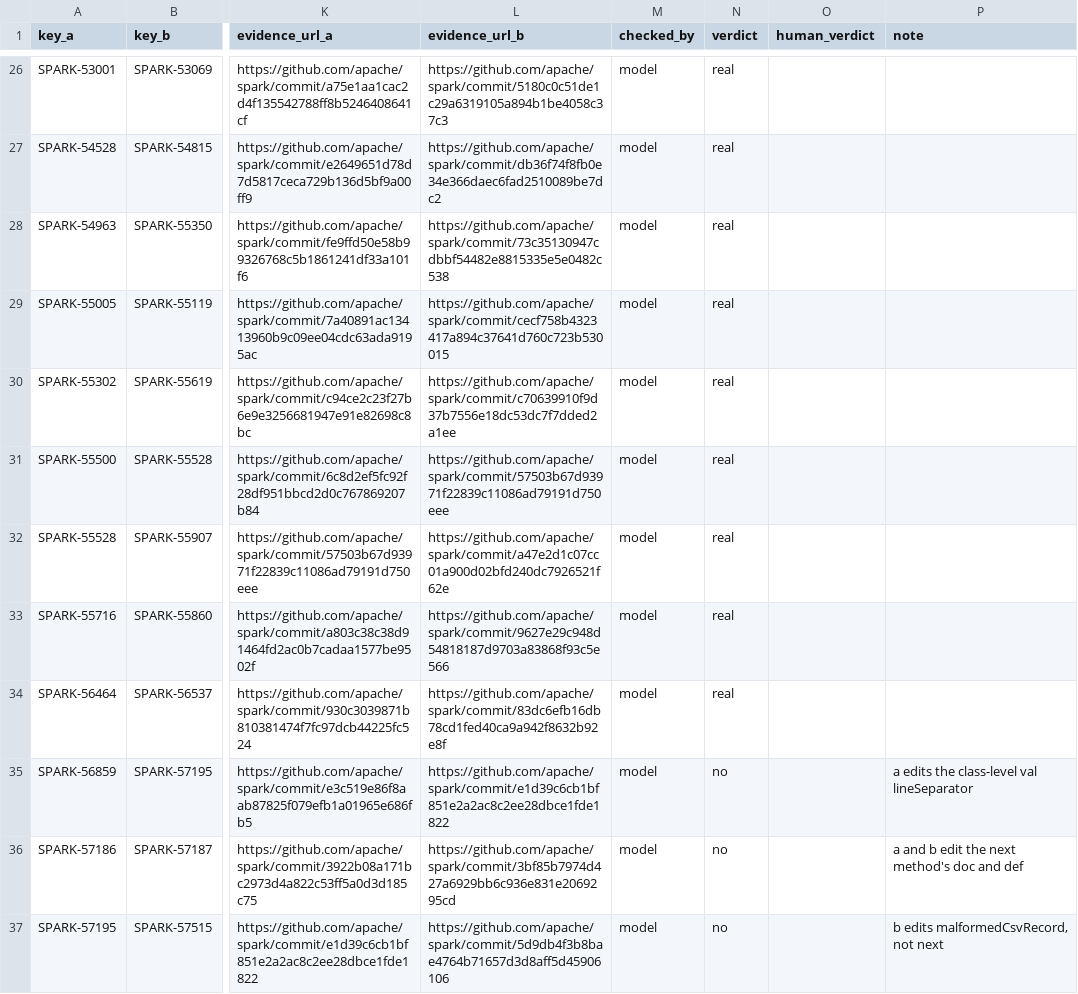
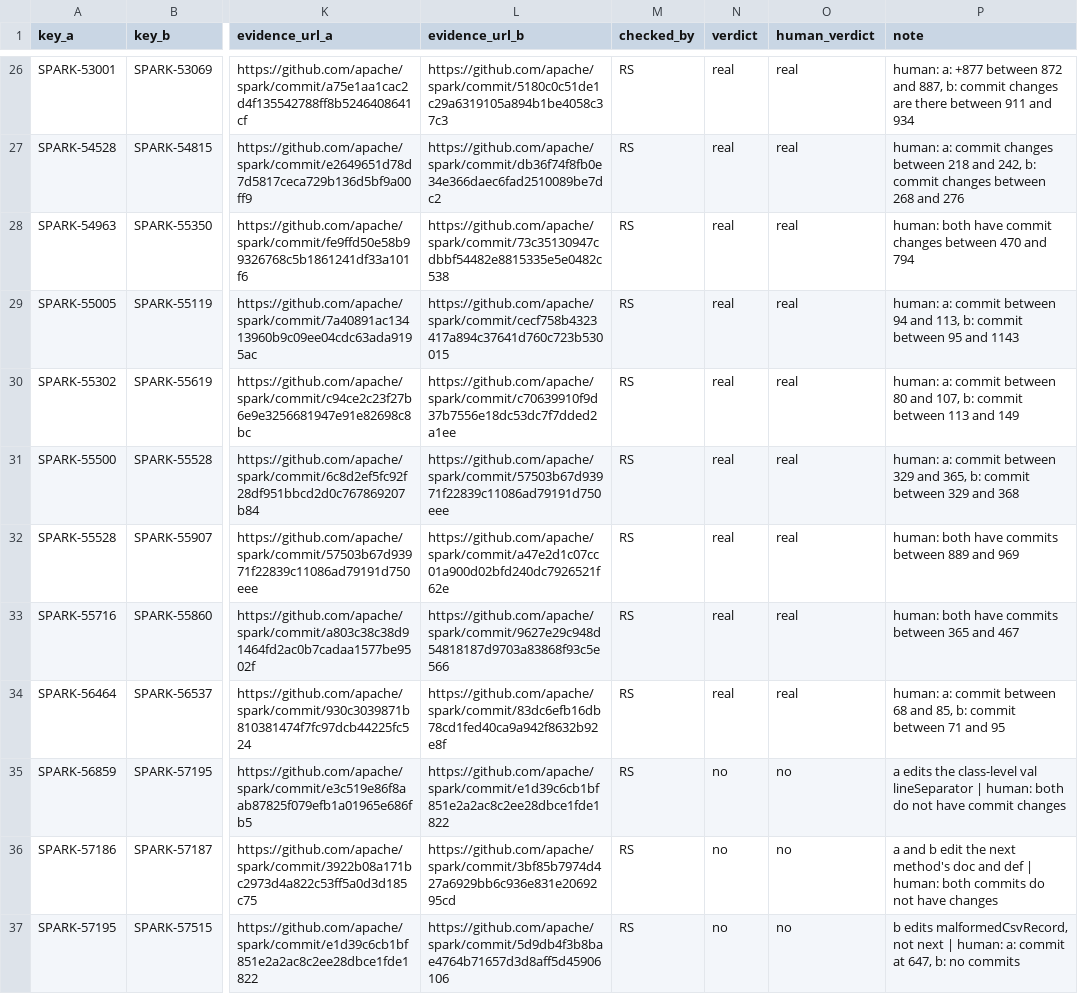
Before and after one commit to Itsme-aniketghosh/Meridian, a CSV file: Data-Pipeline/labels/spark_collision_pairs_50.csv, drawn as a sheet; only a part is shown, gaps mark what is left out; the diff covers the shown part only; the diff names each change by its address in the sheet, - before the commit and + after, or states it on an @@ line.

Commit message:
Hand check: Spark collision pairs, 50 of 50 (real 32, no 18, unclear 0; model agrees 50 of 50)

```diff
--- a/Data-Pipeline/labels/spark_collision_pairs_50.csv
+++ b/Data-Pipeline/labels/spark_collision_pairs_50.csv
-M26:M37 (checked_by): model
+M26:M37 (checked_by): RS
-O26:O34 (human_verdict): (empty)
+O26:O34 (human_verdict): real
-P26 (note): (empty)
+P26 (note): human: a: +877 between 872 and 887, b: commit changes are there between 911 and 934
-P27 (note): (empty)
+P27 (note): human: a: commit changes between 218 and 242, b: commit changes between 268 and 276
-P28 (note): (empty)
+P28 (note): human: both have commit changes between 470 and 794
-P29 (note): (empty)
+P29 (note): human: a: commit between 94 and 113, b: commit between 95 and 1143
-P30 (note): (empty)
+P30 (note): human: a: commit between 80 and 107, b: commit between 113 and 149
-P31 (note): (empty)
+P31 (note): human: a: commit between 329 and 365, b: commit between 329 and 368
-P32 (note): (empty)
+P32 (note): human: both have commits between 889 and 969
-P33 (note): (empty)
+P33 (note): human: both have commits between 365 and 467
-P34 (note): (empty)
+P34 (note): human: a: commit between 68 and 85, b: commit between 71 and 95
-O35:O37 (human_verdict): (empty)
+O35:O37 (human_verdict): no
-P35 (note): …val lineSeparator
+P35 (note): …val lineSeparator | human: both do not have commit changes
-P36 (note): …and def
+P36 (note): …and def | human: both commits do not have changes
-P37 (note): …not next
+P37 (note): …not next | human: a: commit at 647, b: no commits
```
Also changed, not shown: 114 edited cells elsewhere in this file, 1 other file.
